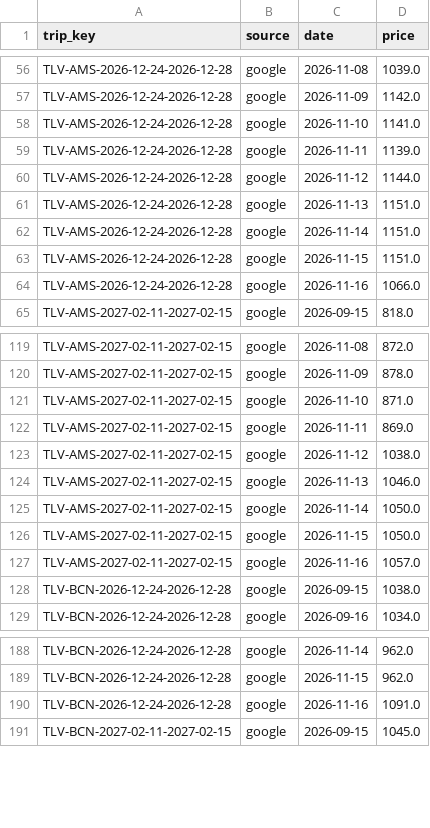
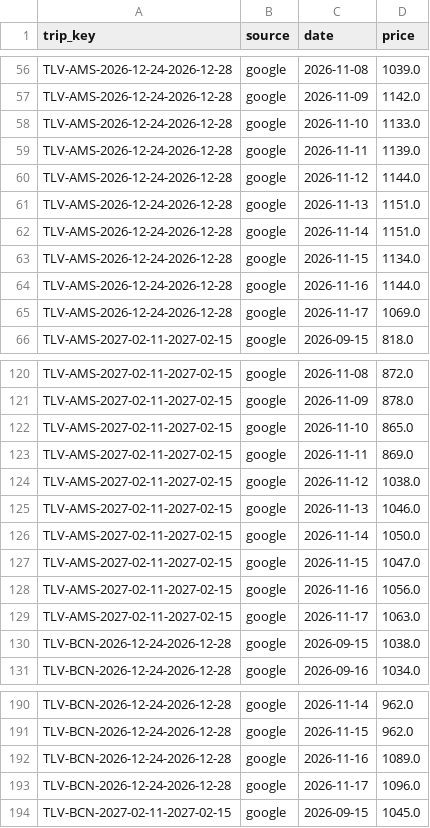
Before and after one commit to tal-meshali/flight-tracker, a CSV file: data/source_history.csv, drawn as a sheet; only a part is shown, gaps mark what is left out; the diff covers the shown part only.

```diff
--- a/data/source_history.csv
+++ b/data/source_history.csv
@@ -57,3 +57,3 @@ TLV-AMS-2026-12-24-2026-12-28,google,2026-11-08,1039.0
 TLV-AMS-2026-12-24-2026-12-28,google,2026-11-09,1142.0
-TLV-AMS-2026-12-24-2026-12-28,google,2026-11-10,1141.0
+TLV-AMS-2026-12-24-2026-12-28,google,2026-11-10,1133.0
 TLV-AMS-2026-12-24-2026-12-28,google,2026-11-11,1139.0
@@ -62,4 +62,5 @@ TLV-AMS-2026-12-24-2026-12-28,google,2026-11-13,1151.0
 TLV-AMS-2026-12-24-2026-12-28,google,2026-11-14,1151.0
-TLV-AMS-2026-12-24-2026-12-28,google,2026-11-15,1151.0
-TLV-AMS-2026-12-24-2026-12-28,google,2026-11-16,1066.0
+TLV-AMS-2026-12-24-2026-12-28,google,2026-11-15,1134.0
+TLV-AMS-2026-12-24-2026-12-28,google,2026-11-16,1144.0
+TLV-AMS-2026-12-24-2026-12-28,google,2026-11-17,1069.0
 TLV-AMS-2027-02-11-2027-02-15,google,2026-09-15,818.0
@@ -120,3 +121,3 @@ TLV-AMS-2027-02-11-2027-02-15,google,2026-11-08,872.0
 TLV-AMS-2027-02-11-2027-02-15,google,2026-11-09,878.0
-TLV-AMS-2027-02-11-2027-02-15,google,2026-11-10,871.0
+TLV-AMS-2027-02-11-2027-02-15,google,2026-11-10,865.0
 TLV-AMS-2027-02-11-2027-02-15,google,2026-11-11,869.0
@@ -125,4 +126,5 @@ TLV-AMS-2027-02-11-2027-02-15,google,2026-11-13,1046.0
 TLV-AMS-2027-02-11-2027-02-15,google,2026-11-14,1050.0
-TLV-AMS-2027-02-11-2027-02-15,google,2026-11-15,1050.0
-TLV-AMS-2027-02-11-2027-02-15,google,2026-11-16,1057.0
+TLV-AMS-2027-02-11-2027-02-15,google,2026-11-15,1047.0
+TLV-AMS-2027-02-11-2027-02-15,google,2026-11-16,1056.0
+TLV-AMS-2027-02-11-2027-02-15,google,2026-11-17,1063.0
 TLV-BCN-2026-12-24-2026-12-28,google,2026-09-15,1038.0
@@ -189,3 +191,4 @@ TLV-BCN-2026-12-24-2026-12-28,google,2026-11-14,962.0
 TLV-BCN-2026-12-24-2026-12-28,google,2026-11-15,962.0
-TLV-BCN-2026-12-24-2026-12-28,google,2026-11-16,1091.0
+TLV-BCN-2026-12-24-2026-12-28,google,2026-11-16,1089.0
+TLV-BCN-2026-12-24-2026-12-28,google,2026-11-17,1096.0
 TLV-BCN-2027-02-11-2027-02-15,google,2026-09-15,1045.0
```
Also changed, not shown: 5 added rows and 22 edited cells elsewhere in this file, data/observations.csv, 18 other files.
